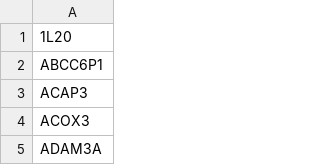
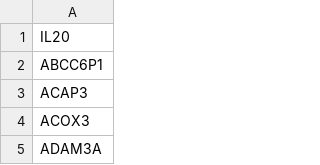
Before and after one commit to johnbwaldron/genes, a TSV file: 103AAHPC_Gene_List-8.2.18.KT.tsv, drawn as a sheet; only a part is shown.

Commit message:
Update 103AAHPC_Gene_List-8.2.18.KT.tsv

```diff
--- a/103AAHPC_Gene_List-8.2.18.KT.tsv
+++ b/103AAHPC_Gene_List-8.2.18.KT.tsv
@@ -1,2 +1,2 @@
-1L20
+IL20
 ABCC6P1
```
